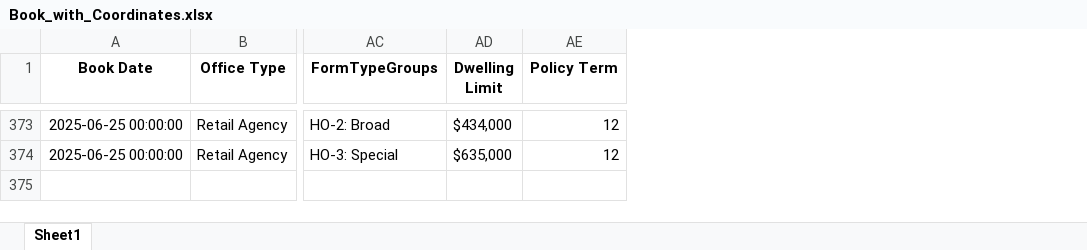
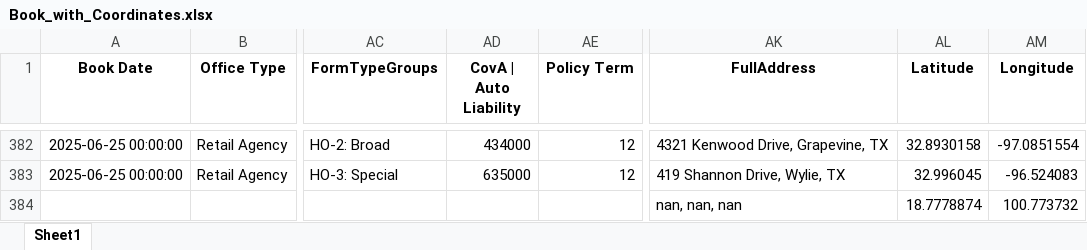
Before and after one commit to maegalunte/property-aggregation-dashboard, an Excel workbook: Book_with_Coordinates.xlsx, sheet Sheet1, drawn as a sheet; only a part is shown, gaps mark what is left out; values as stored, in another font and other column widths than the file's, no borders; removed rows and columns are numbered as before the commit, all else as after; rows hold the shown columns only; the diff covers the shown part only; the diff names each change by its address in the sheet, - before the commit and + after, or states it on an @@ line.

```diff
--- a/Book_with_Coordinates.xlsx (sheet Sheet1)
+++ b/Book_with_Coordinates.xlsx (sheet Sheet1)
-column AD (Dwelling Limit), rows 373-374: $434,000 | $635,000
+column AD (CovA | Auto Liability), rows 382-383: 434000 | 635000
+column AK (FullAddress), rows 382-383: 4321 Kenwood Drive, Grapevine, TX | 419 Shannon Drive, Wylie, TX
+column AL (Latitude), rows 382-383: 32.8930158 | 32.996045
+column AM (Longitude), rows 382-383: -97.0851554 | -96.524083
+row 384:  |  |  |  |  | nan, nan, nan | 18.7778874 | 100.773732
```
Also changed, not shown: 10 added rows elsewhere in this sheet.
